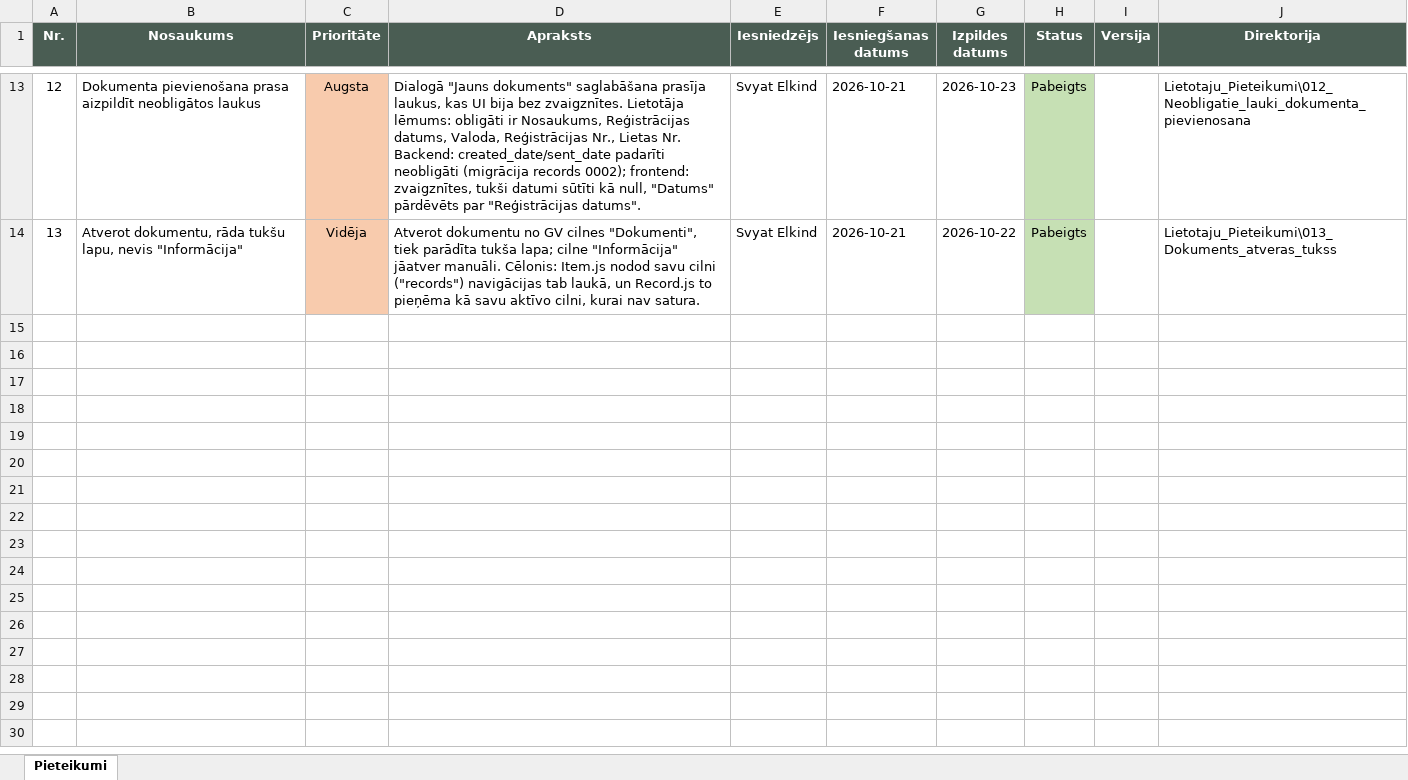
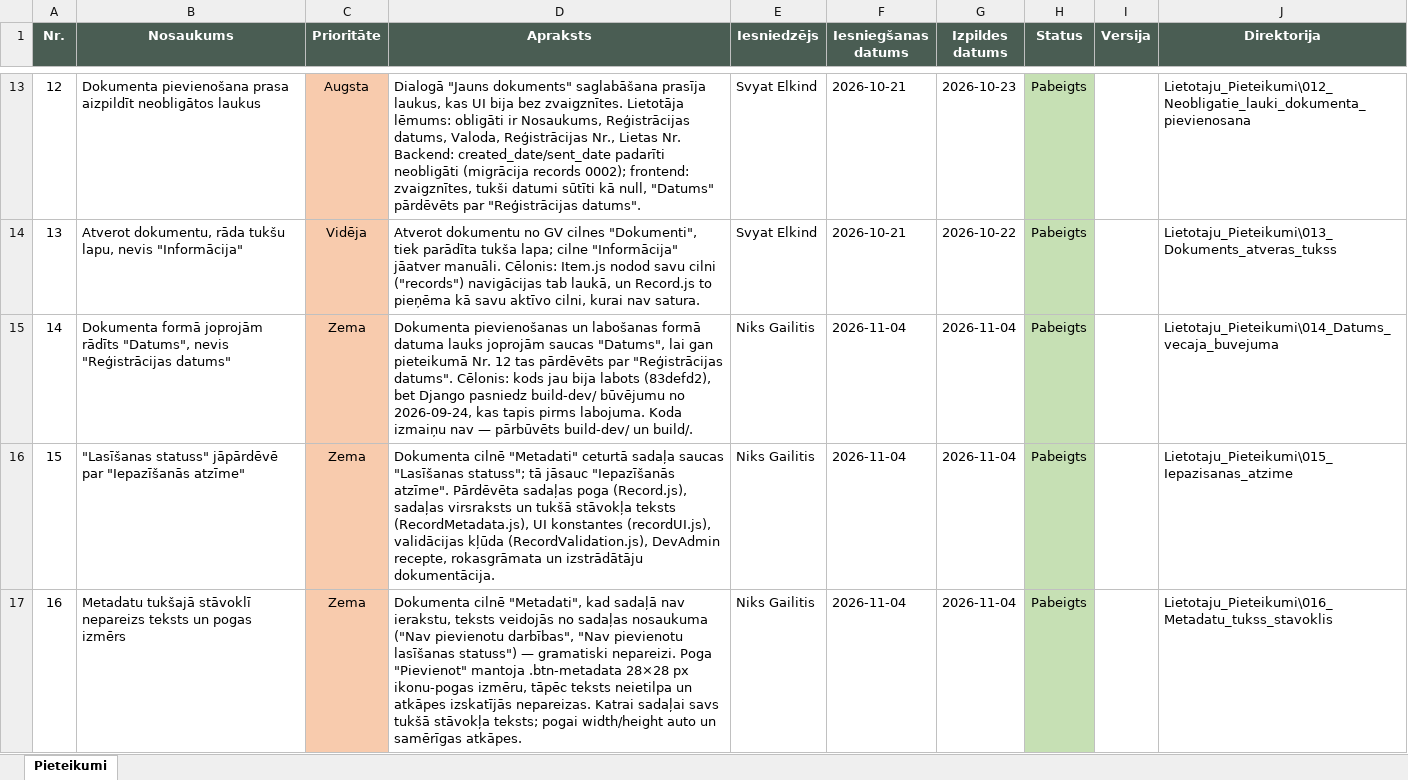
Before and after one commit to SvyatElkind/opex-project, an Excel workbook: Lietotaju_Pieteikumi/Pieteikumu_Registrs.xlsx, sheet Pieteikumi, drawn as a sheet; only a part is shown, gaps mark what is left out; values as stored, in another font and other column widths than the file's, no borders; the diff names each change by its address in the sheet, - before the commit and + after, or states it on an @@ line.

```diff
--- a/Lietotaju_Pieteikumi/Pieteikumu_Registrs.xlsx (sheet Pieteikumi)
+++ b/Lietotaju_Pieteikumi/Pieteikumu_Registrs.xlsx (sheet Pieteikumi)
+row 15: 14 | Dokumenta formā joprojām rādīts "Datums", nevis "Reģistrācijas datums" | Zema | Dokumenta pievienošanas un labošanas formā datuma lauks joprojām saucas "Datums", lai gan pieteikumā Nr. 12 tas pārdēvēts par "Reģistrācijas datums". Cēlonis: kods jau bija labots (83defd2), bet Django pasniedz build-dev/ būvējumu no 2026-09-24, kas tapis pirms labojuma. Koda izmaiņu nav — pārbūvēts build-dev/ un build/. | Niks Gailitis | 2026-11-04 | 2026-11-04 | Pabeigts |  | Lietotaju_Pieteikumi\014_Datums_vecaja_buvejuma
+row 16: 15 | "Lasīšanas statuss" jāpārdēvē par "Iepazīšanās atzīme" | Zema | Dokumenta cilnē "Metadati" ceturtā sadaļa saucas "Lasīšanas statuss"; tā jāsauc "Iepazīšanās atzīme". Pārdēvēta sadaļas poga (Record.js), sadaļas virsraksts un tukšā stāvokļa teksts (RecordMetadata.js), UI konstantes (recordUI.js), validācijas kļūda (RecordValidation.js), DevAdmin recepte, rokasgrāmata un izstrādātāju dokumentācija. | Niks Gailitis | 2026-11-04 | 2026-11-04 | Pabeigts |  | Lietotaju_Pieteikumi\015_Iepazisanas_atzime
+row 17: 16 | Metadatu tukšajā stāvoklī nepareizs teksts un pogas izmērs | Zema | Dokumenta cilnē "Metadati", kad sadaļā nav ierakstu, teksts veidojās no sadaļas nosaukuma ("Nav pievienotu darbības", "Nav pievienotu lasīšanas statuss") — gramatiski nepareizi. Poga "Pievienot" mantoja .btn-metadata 28×28 px ikonu-pogas izmēru, tāpēc teksts neietilpa un atkāpes izskatījās nepareizas. Katrai sadaļai savs tukšā stāvokļa teksts; pogai width/height auto un samērīgas atkāpes. | Niks Gailitis | 2026-11-04 | 2026-11-04 | Pabeigts |  | Lietotaju_Pieteikumi\016_Metadatu_tukss_stavoklis
```
Also changed, not shown: 14 other files.
